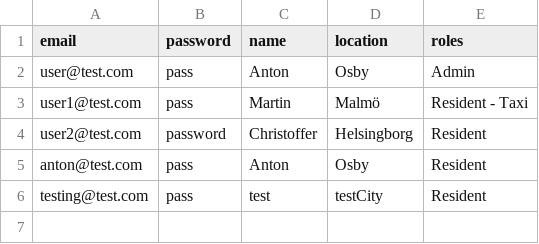
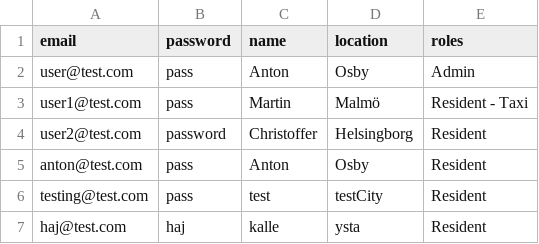
Before and after one commit to qqequalstears/LocalZeroToLocalHero, a CSV file: src/main/java/Server/fileStorage/users.csv, drawn as a sheet; the diff names each change by its address in the sheet, - before the commit and + after, or states it on an @@ line.

Commit message:
test1
dont mind this

```diff
--- a/src/main/java/Server/fileStorage/users.csv
+++ b/src/main/java/Server/fileStorage/users.csv
+row 7: haj@test.com | haj | kalle | ysta | Resident
```
Also changed, not shown: 5 other files.
